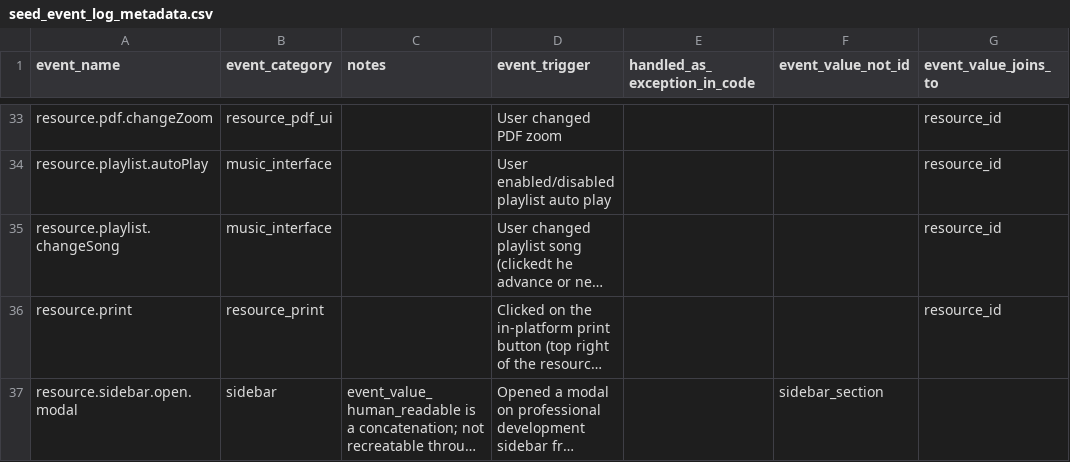
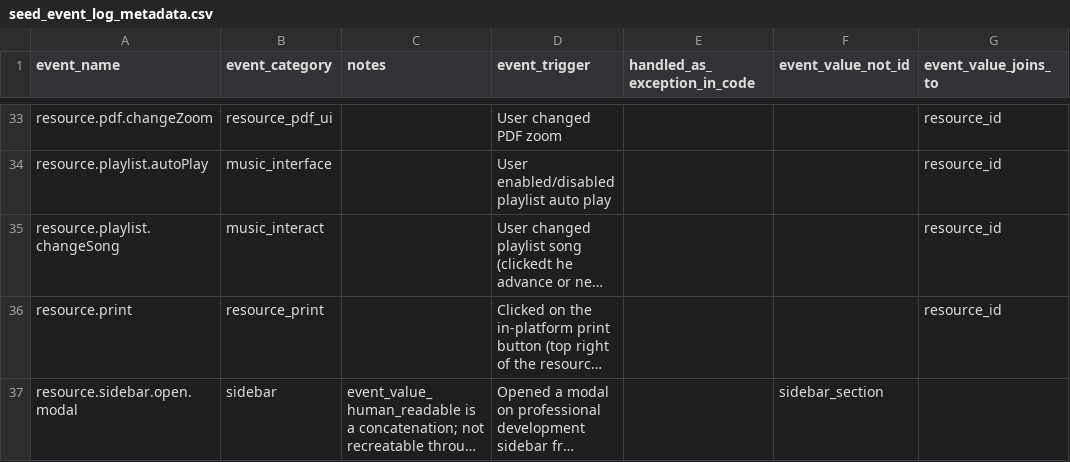
Before and after one commit to devin-wixon/product_analytics_dbt, a CSV file: seeds/seed_event_log_metadata.csv, drawn as a sheet; only a part is shown, gaps mark what is left out; long unchanged cells end in …; the diff covers the shown part only; the diff names each change by its address in the sheet, - before the commit and + after, or states it on an @@ line.

Commit message:
add video events

```diff
--- a/seeds/seed_event_log_metadata.csv
+++ b/seeds/seed_event_log_metadata.csv
-B35 (event_category): music_interface
+B35 (event_category): music_interact
```
Also changed, not shown: 2 added rows and 4 edited cells elsewhere in this file.
